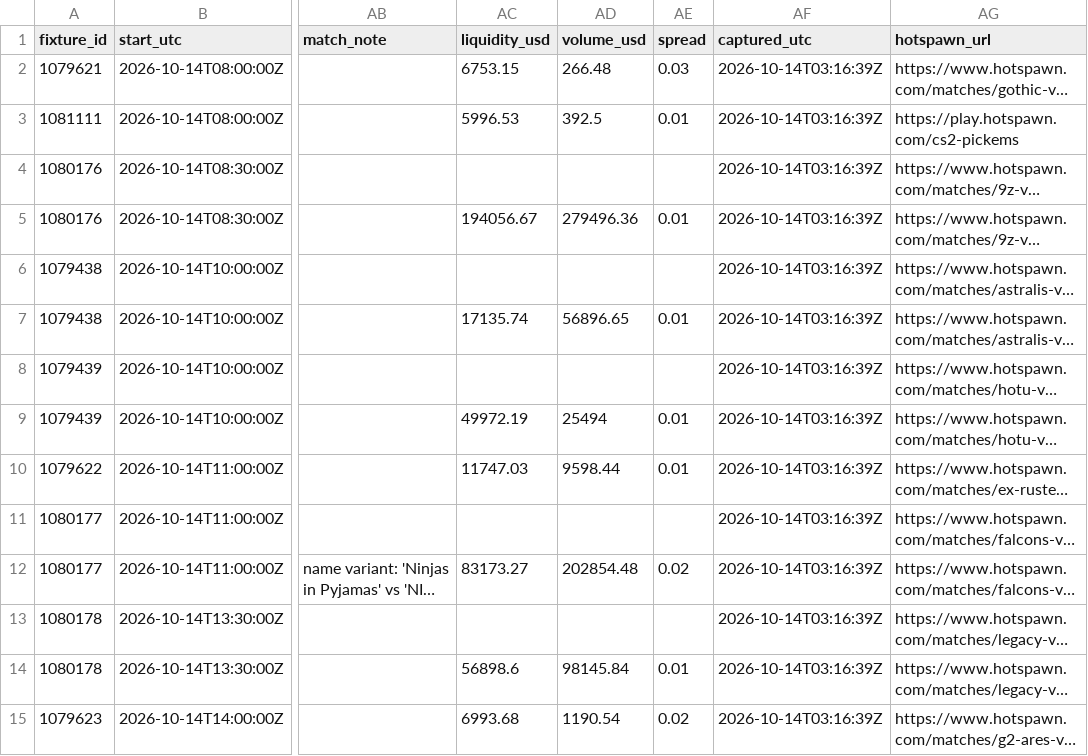
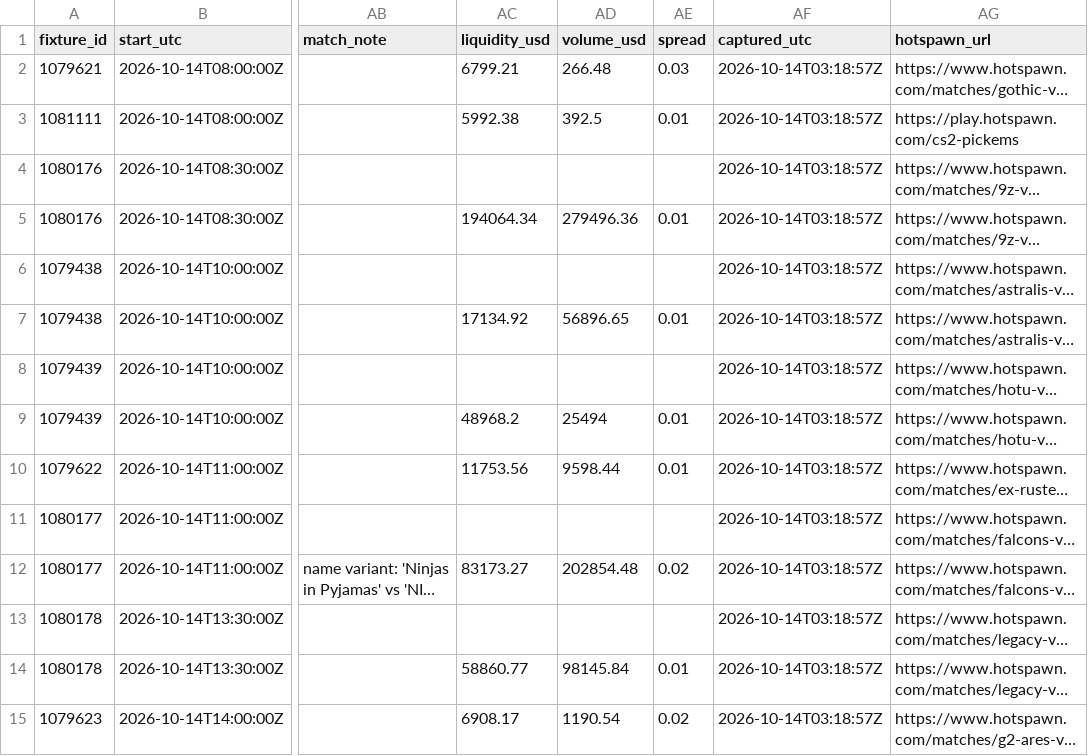
Before and after one commit to buffedlizard55-lab/MaltaProj1, a CSV file: feeds/data/market_feed.csv, drawn as a sheet; only a part is shown, gaps mark what is left out; long unchanged cells end in …; the diff covers the shown part only; the diff names each change by its address in the sheet, - before the commit and + after, or states it on an @@ line.

```diff
--- a/feeds/data/market_feed.csv
+++ b/feeds/data/market_feed.csv
-AC2 (liquidity_usd): 6753.15
+AC2 (liquidity_usd): 6799.21
-AF2:AF15 (captured_utc): 2026-10-14T03:16:39Z
+AF2:AF15 (captured_utc): 2026-10-14T03:18:57Z
-AC3 (liquidity_usd): 5996.53
+AC3 (liquidity_usd): 5992.38
-AC5 (liquidity_usd): 194056.67
+AC5 (liquidity_usd): 194064.34
-AC7 (liquidity_usd): 17135.74
+AC7 (liquidity_usd): 17134.92
-AC9 (liquidity_usd): 49972.19
+AC9 (liquidity_usd): 48968.2
-AC10 (liquidity_usd): 11747.03
+AC10 (liquidity_usd): 11753.56
-AC14 (liquidity_usd): 56898.6
+AC14 (liquidity_usd): 58860.77
-AC15 (liquidity_usd): 6993.68
+AC15 (liquidity_usd): 6908.17
```
Also changed, not shown: 25 edited cells elsewhere in this file, feeds/data/fixtures.csv, 9 other files.
